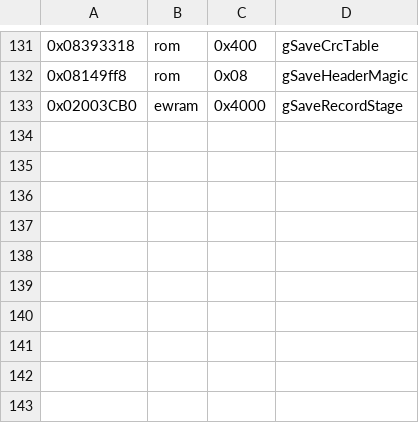
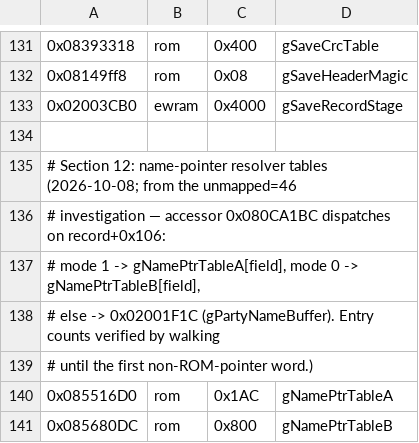
Before and after one commit to james2doyle/ffta-recomp, a TSV file: symbols/ffta_data_symbols.tsv, drawn as a sheet; only a part is shown, gaps mark what is left out.

Commit message:
unmapped=46 investigation: unit-walk name resolver + labels
The 46 open-bus reads (f17,760-17,800) are name_ptr_resolve 0x080CA1BC
called per unit record (stride 0x108) by the save cluster: fields hold
string-region pointers instead of indexes, so table+(ptr<<2) lands above
the 28-bit bus. Ours returns open-bus prefetch; mGBA returns _deadbeef
0xE710B710; hardware would ROM-mirror. Labels: name_ptr_resolve,
gNamePtrTableA (107), gNamePtrTableB (512). cycle + fast gate PASS,
attract byte-exact.

```diff
--- a/symbols/ffta_data_symbols.tsv
+++ b/symbols/ffta_data_symbols.tsv
@@ -133 +133,9 @@
 0x02003CB0	ewram	0x4000	gSaveRecordStage
+
+# Section 12: name-pointer resolver tables (2026-10-08; from the unmapped=46
+# investigation — accessor 0x080CA1BC dispatches on record+0x106:
+# mode 1 -> gNamePtrTableA[field], mode 0 -> gNamePtrTableB[field],
+# else -> 0x02001F1C (gPartyNameBuffer). Entry counts verified by walking
+# until the first non-ROM-pointer word.)
+0x085516D0	rom	0x1AC	gNamePtrTableA
+0x085680DC	rom	0x800	gNamePtrTableB
```
Also changed, not shown: symbols/ffta_symbols.tsv, 1 other file.
